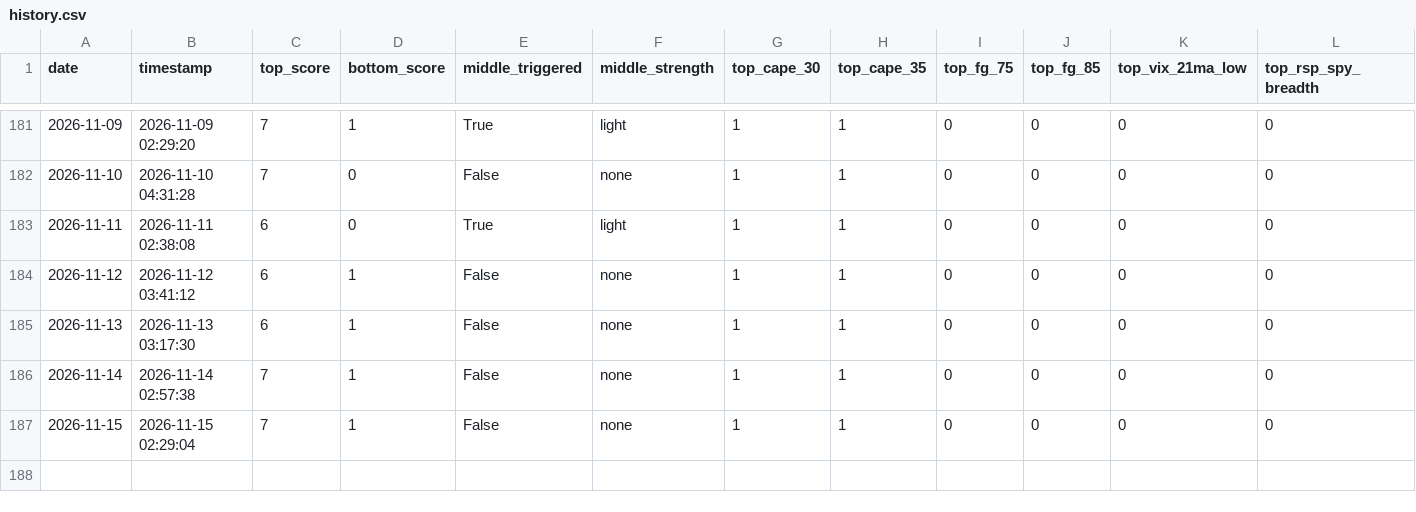
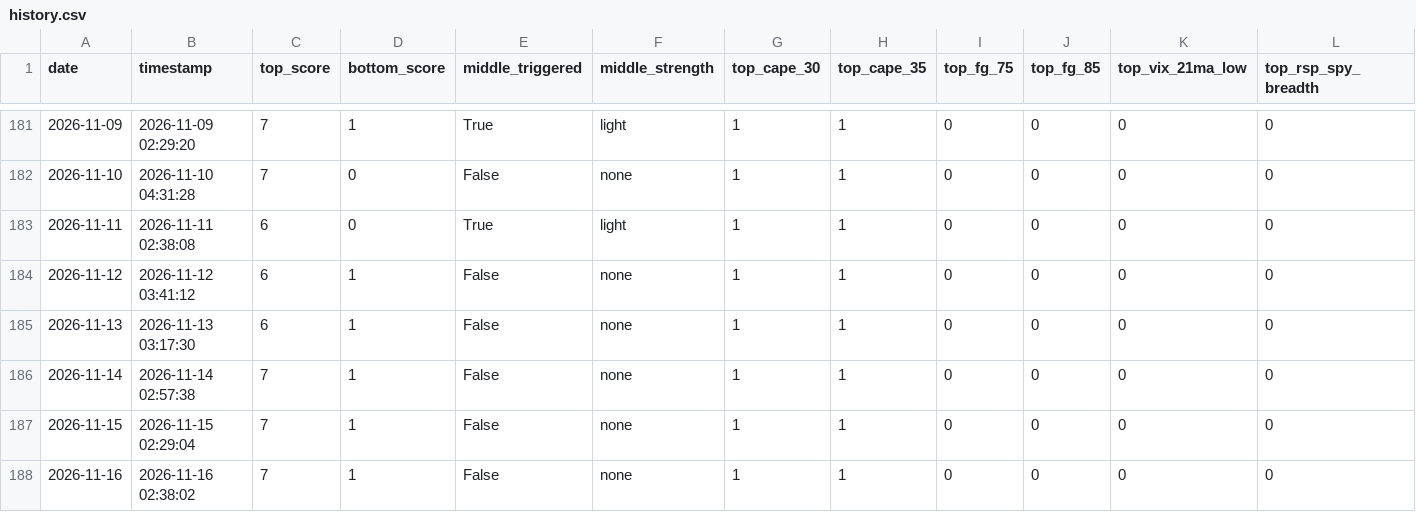
Before and after one commit to ndsfly-commits/strategy_v25, a CSV file: output/history.csv, drawn as a sheet; only a part is shown, gaps mark what is left out; rows hold the shown columns only; the diff names each change by its address in the sheet, - before the commit and + after, or states it on an @@ line.

```diff
--- a/output/history.csv
+++ b/output/history.csv
+row 188: 2026-11-16 | 2026-11-16 02:38:02 | 7 | 1 | False | none | 1 | 1 | 0 | 0 | 0 | 0
```
Also changed, not shown: 3 other files.
